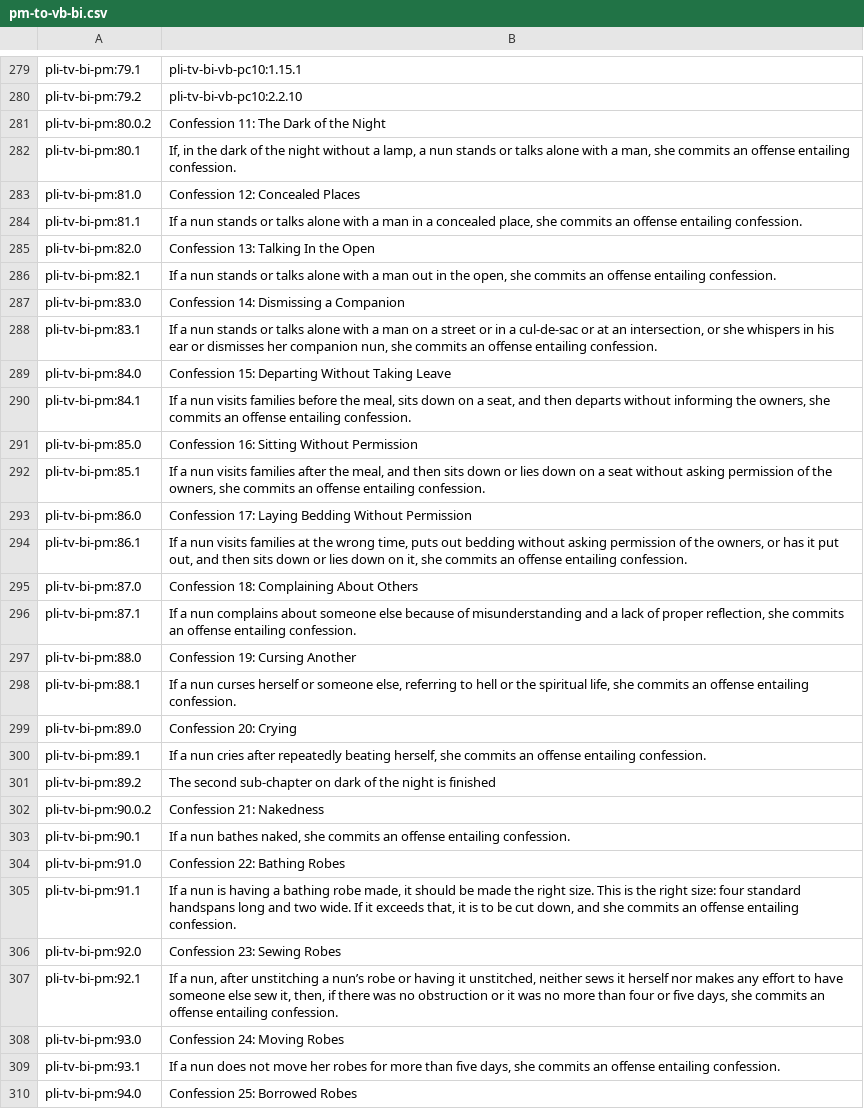
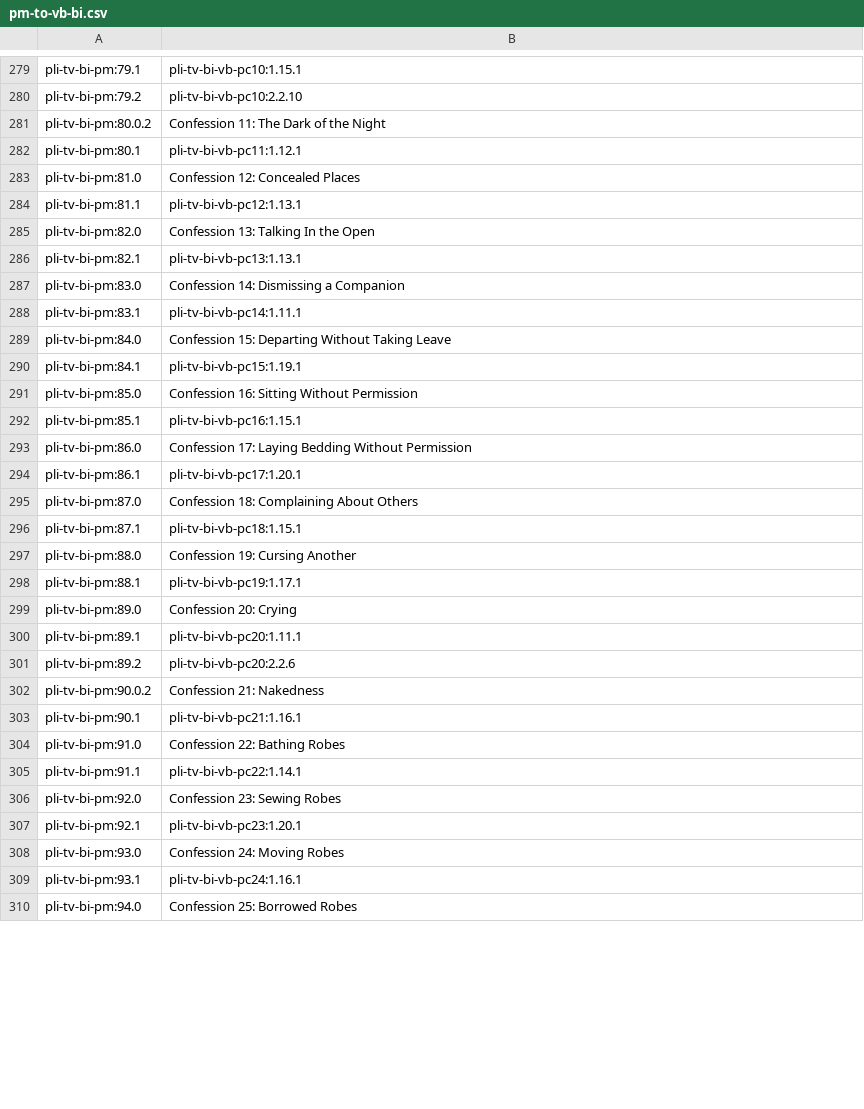
Before and after one commit to tracylau/suttacentral-scripts, a CSV file: pm-sanity/pm-to-vb-bi.csv, drawn as a sheet; only a part is shown, gaps mark what is left out; the diff covers the shown part only.

Commit message:
update to bi csv

```diff
--- a/pm-sanity/pm-to-vb-bi.csv
+++ b/pm-sanity/pm-to-vb-bi.csv
@@ -281,30 +281,30 @@
 "pli-tv-bi-pm:80.0.2","Confession 11: The Dark of the Night "
-"pli-tv-bi-pm:80.1","If, in the dark of the night without a lamp, a nun stands or talks alone with a man, she commits an offense entailing confession. "
+"pli-tv-bi-pm:80.1","pli-tv-bi-vb-pc11:1.12.1"
 "pli-tv-bi-pm:81.0","Confession 12: Concealed Places "
-"pli-tv-bi-pm:81.1","If a nun stands or talks alone with a man in a concealed place, she commits an offense entailing confession. "
+"pli-tv-bi-pm:81.1","pli-tv-bi-vb-pc12:1.13.1"
 "pli-tv-bi-pm:82.0","Confession 13: Talking In the Open "
-"pli-tv-bi-pm:82.1","If a nun stands or talks alone with a man out in the open, she commits an offense entailing confession. "
+"pli-tv-bi-pm:82.1","pli-tv-bi-vb-pc13:1.13.1"
 "pli-tv-bi-pm:83.0","Confession 14: Dismissing a Companion "
-"pli-tv-bi-pm:83.1","If a nun stands or talks alone with a man on a street or in a cul-de-sac or at an intersection, or she whispers in his ear or dismisses her companion nun, she commits an offense entailing confession. "
+"pli-tv-bi-pm:83.1","pli-tv-bi-vb-pc14:1.11.1"
 "pli-tv-bi-pm:84.0","Confession 15: Departing Without Taking Leave "
-"pli-tv-bi-pm:84.1","If a nun visits families before the meal, sits down on a seat, and then departs without informing the owners, she commits an offense entailing confession. "
+"pli-tv-bi-pm:84.1","pli-tv-bi-vb-pc15:1.19.1"
 "pli-tv-bi-pm:85.0","Confession 16: Sitting Without Permission "
-"pli-tv-bi-pm:85.1","If a nun visits families after the meal, and then sits down or lies down on a seat without asking permission of the owners, she commits an offense entailing confession. "
+"pli-tv-bi-pm:85.1","pli-tv-bi-vb-pc16:1.15.1"
 "pli-tv-bi-pm:86.0","Confession 17: Laying Bedding Without Permission "
-"pli-tv-bi-pm:86.1","If a nun visits families at the wrong time, puts out bedding without asking permission of the owners, or has it put out, and then sits down or lies down on it, she commits an offense entailing confession. "
+"pli-tv-bi-pm:86.1","pli-tv-bi-vb-pc17:1.20.1"
 "pli-tv-bi-pm:87.0","Confession 18: Complaining About Others "
-"pli-tv-bi-pm:87.1","If a nun complains about someone else because of misunderstanding and a lack of proper reflection, she commits an offense entailing confession. "
+"pli-tv-bi-pm:87.1","pli-tv-bi-vb-pc18:1.15.1"
 "pli-tv-bi-pm:88.0","Confession 19: Cursing Another "
-"pli-tv-bi-pm:88.1","If a nun curses herself or someone else, referring to hell or the spiritual life, she commits an offense entailing confession. "
+"pli-tv-bi-pm:88.1","pli-tv-bi-vb-pc19:1.17.1"
 "pli-tv-bi-pm:89.0","Confession 20: Crying "
-"pli-tv-bi-pm:89.1","If a nun cries after repeatedly beating herself, she commits an offense entailing confession. "
-"pli-tv-bi-pm:89.2","The second sub-chapter on dark of the night is finished "
+"pli-tv-bi-pm:89.1","pli-tv-bi-vb-pc20:1.11.1"
+"pli-tv-bi-pm:89.2","pli-tv-bi-vb-pc20:2.2.6"
 "pli-tv-bi-pm:90.0.2","Confession 21: Nakedness "
-"pli-tv-bi-pm:90.1","If a nun bathes naked, she commits an offense entailing confession. "
+"pli-tv-bi-pm:90.1","pli-tv-bi-vb-pc21:1.16.1"
 "pli-tv-bi-pm:91.0","Confession 22: Bathing Robes "
-"pli-tv-bi-pm:91.1","If a nun is having a bathing robe made, it should be made the right size. This is the right size: four standard handspans long and two wide. If it exceeds that, it is to be cut down, and she commits an offense entailing confession. "
+"pli-tv-bi-pm:91.1","pli-tv-bi-vb-pc22:1.14.1"
 "pli-tv-bi-pm:92.0","Confession 23: Sewing Robes "
-"pli-tv-bi-pm:92.1","If a nun, after unstitching a nun’s robe or having it unstitched, neither sews it herself nor makes any effort to have someone else sew it, then, if there was no obstruction or it was no more than four or five days, she commits an offense entailing confession. "
+"pli-tv-bi-pm:92.1","pli-tv-bi-vb-pc23:1.20.1"
 "pli-tv-bi-pm:93.0","Confession 24: Moving Robes "
-"pli-tv-bi-pm:93.1","If a nun does not move her robes for more than five days, she commits an offense entailing confession. "
+"pli-tv-bi-pm:93.1","pli-tv-bi-vb-pc24:1.16.1"
 "pli-tv-bi-pm:94.0","Confession 25: Borrowed Robes "
```
Also changed, not shown: 1 added row, 2 removed rows and 38 edited cells elsewhere in this file.
